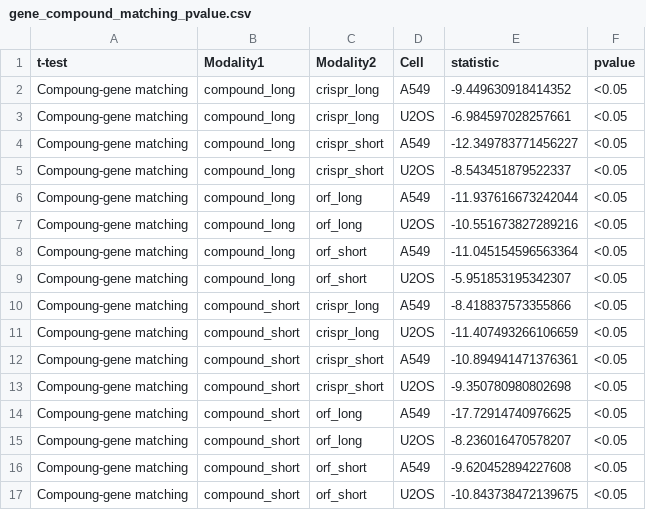
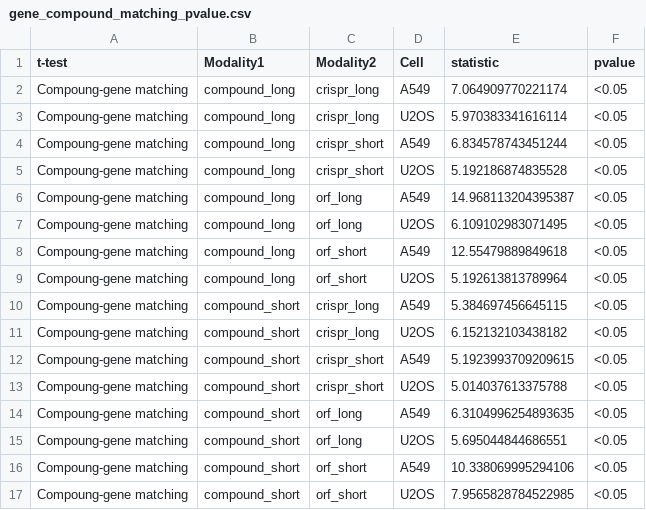
Before and after one commit to jump-cellpainting/2024_Chandrasekaran_NatureMethods, a CSV file: benchmark/output/gene_compound_matching_pvalue.csv, drawn as a sheet.

```diff
--- a/benchmark/output/gene_compound_matching_pvalue.csv
+++ b/benchmark/output/gene_compound_matching_pvalue.csv
@@ -1,17 +1,17 @@
 t-test,Modality1,Modality2,Cell,statistic,pvalue
-Compoung-gene matching,compound_long,crispr_long,A549,-9.449630918414352,<0.05
-Compoung-gene matching,compound_long,crispr_long,U2OS,-6.984597028257661,<0.05
-Compoung-gene matching,compound_long,crispr_short,A549,-12.349783771456227,<0.05
-Compoung-gene matching,compound_long,crispr_short,U2OS,-8.543451879522337,<0.05
-Compoung-gene matching,compound_long,orf_long,A549,-11.937616673242044,<0.05
-Compoung-gene matching,compound_long,orf_long,U2OS,-10.551673827289216,<0.05
-Compoung-gene matching,compound_long,orf_short,A549,-11.045154596563364,<0.05
-Compoung-gene matching,compound_long,orf_short,U2OS,-5.951853195342307,<0.05
-Compoung-gene matching,compound_short,crispr_long,A549,-8.418837573355866,<0.05
-Compoung-gene matching,compound_short,crispr_long,U2OS,-11.407493266106659,<0.05
-Compoung-gene matching,compound_short,crispr_short,A549,-10.894941471376361,<0.05
-Compoung-gene matching,compound_short,crispr_short,U2OS,-9.350780980802698,<0.05
-Compoung-gene matching,compound_short,orf_long,A549,-17.72914740976625,<0.05
-Compoung-gene matching,compound_short,orf_long,U2OS,-8.236016470578207,<0.05
-Compoung-gene matching,compound_short,orf_short,A549,-9.620452894227608,<0.05
-Compoung-gene matching,compound_short,orf_short,U2OS,-10.843738472139675,<0.05
+Compoung-gene matching,compound_long,crispr_long,A549,7.064909770221174,<0.05
+Compoung-gene matching,compound_long,crispr_long,U2OS,5.970383341616114,<0.05
+Compoung-gene matching,compound_long,crispr_short,A549,6.834578743451244,<0.05
+Compoung-gene matching,compound_long,crispr_short,U2OS,5.192186874835528,<0.05
+Compoung-gene matching,compound_long,orf_long,A549,14.968113204395387,<0.05
+Compoung-gene matching,compound_long,orf_long,U2OS,6.109102983071495,<0.05
+Compoung-gene matching,compound_long,orf_short,A549,12.55479889849618,<0.05
+Compoung-gene matching,compound_long,orf_short,U2OS,5.192613813789964,<0.05
+Compoung-gene matching,compound_short,crispr_long,A549,5.384697456645115,<0.05
+Compoung-gene matching,compound_short,crispr_long,U2OS,6.152132103438182,<0.05
+Compoung-gene matching,compound_short,crispr_short,A549,5.1923993709209615,<0.05
+Compoung-gene matching,compound_short,crispr_short,U2OS,5.014037613375788,<0.05
+Compoung-gene matching,compound_short,orf_long,A549,6.3104996254893635,<0.05
+Compoung-gene matching,compound_short,orf_long,U2OS,5.695044844686551,<0.05
+Compoung-gene matching,compound_short,orf_short,A549,10.338069995294106,<0.05
+Compoung-gene matching,compound_short,orf_short,U2OS,7.9565828784522985,<0.05
```
Also changed, not shown: benchmark/output/crispr_orf_pvalue.csv, benchmark/output/matching_pvalue.csv, 3 other files.
